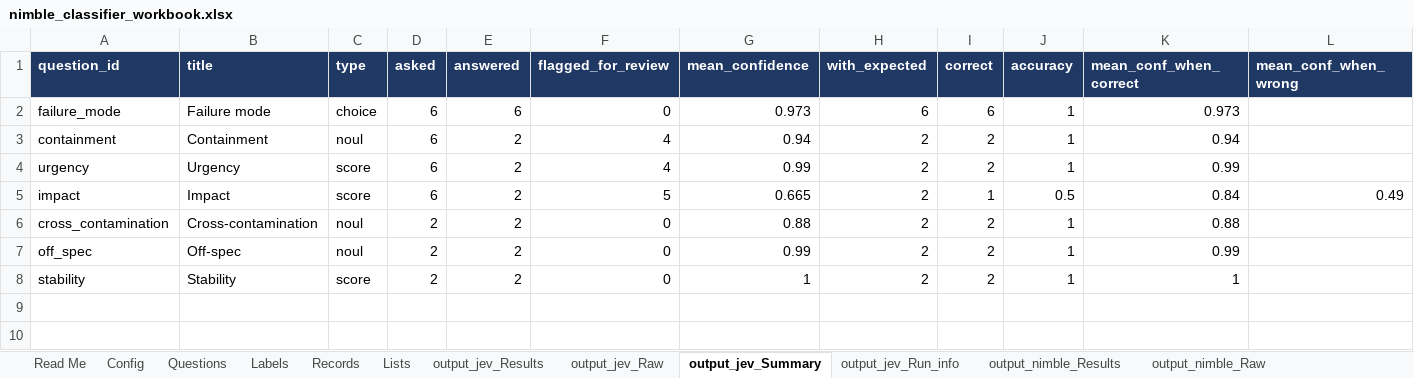
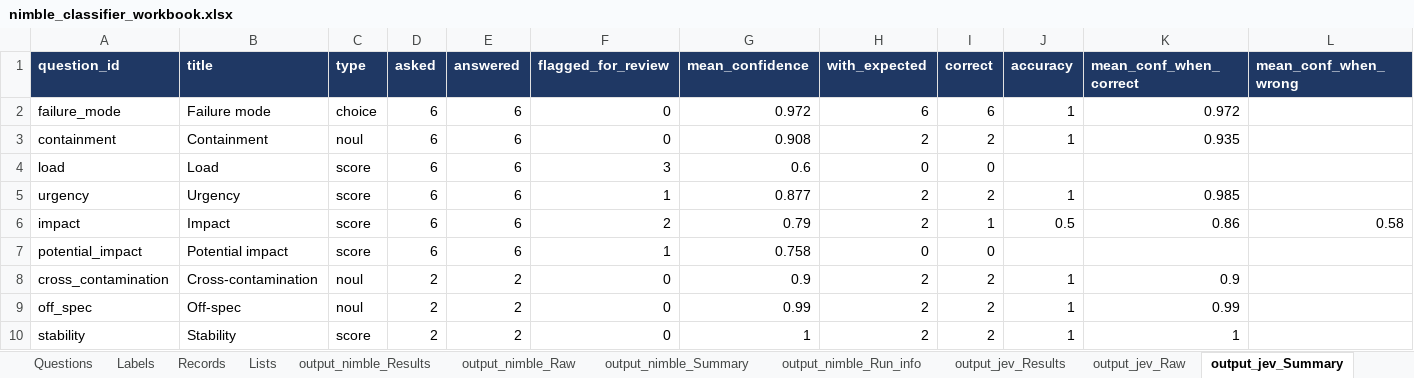
Before and after one commit to ranga291257/nimble_plant, an Excel workbook: nimble_classifier_workbook.xlsx, sheet output_jev_Summary, drawn as a sheet; values as stored, in another font and other column widths than the file's, no borders; addresses are those after the commit; the diff names each change by its address in the sheet, - before the commit and + after, or states it on an @@ line.

```diff
--- a/nimble_classifier_workbook.xlsx (sheet output_jev_Summary)
+++ b/nimble_classifier_workbook.xlsx (sheet output_jev_Summary)
@@ sheet tab order changed: Questions | Labels | Records | Lists | output_nimble_Results | output_nimble_Raw | output_nimble_Summary | output_nimble_Run_info | output_jev_Results | output_jev_Raw | output_jev_Summary @@
-G2 (mean_confidence): 0.973
+G2 (mean_confidence): 0.972
-K2 (mean_conf_when_correct): 0.973
+K2 (mean_conf_when_correct): 0.972
-E3 (answered): 2
+E3 (answered): 6
-F3 (flagged_for_review): 4
+F3 (flagged_for_review): 0
-G3 (mean_confidence): 0.94
+G3 (mean_confidence): 0.908
-K3 (mean_conf_when_correct): 0.94
+K3 (mean_conf_when_correct): 0.935
+row 4: load | Load | score | 6 | 6 | 3 | 0.6 | 0 | 0
-E5:E6 (answered): 2
+E5:E6 (answered): 6
-F5 (flagged_for_review): 4
+F5 (flagged_for_review): 1
-G5 (mean_confidence): 0.99
+G5 (mean_confidence): 0.877
-K5 (mean_conf_when_correct): 0.99
+K5 (mean_conf_when_correct): 0.985
-F6 (flagged_for_review): 5
+F6 (flagged_for_review): 2
-G6 (mean_confidence): 0.665
+G6 (mean_confidence): 0.79
-K6 (mean_conf_when_correct): 0.84
+K6 (mean_conf_when_correct): 0.86
-L6 (mean_conf_when_wrong): 0.49
+L6 (mean_conf_when_wrong): 0.58
+row 7: potential_impact | Potential impact | score | 6 | 6 | 1 | 0.758 | 0 | 0
-G8 (mean_confidence): 0.88
+G8 (mean_confidence): 0.9
-K8 (mean_conf_when_correct): 0.88
+K8 (mean_conf_when_correct): 0.9
```
Also changed, not shown: sheet output_jev_Results, sheet output_compare, sheet output_jev_Run_info, sheet output_jev_Raw, sheet output_nimble_Run_info.
